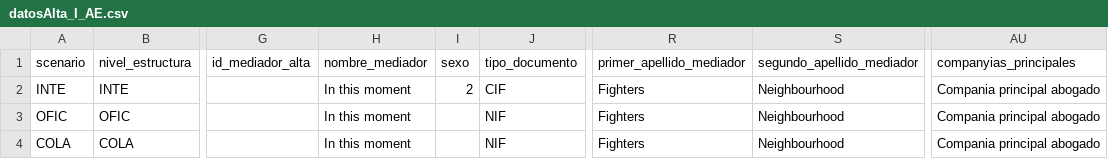
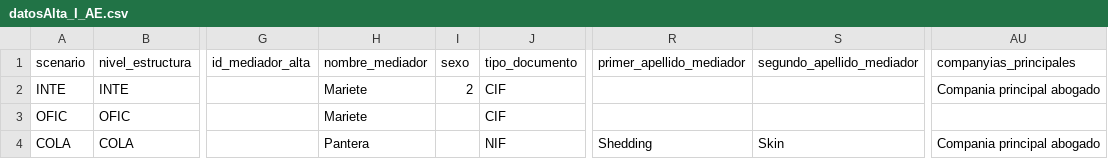
Before and after one commit to LinaMariaCM/automation-mdp, a CSV file: resources/datosAlta_I_AE.csv, drawn as a sheet; only a part is shown, gaps mark what is left out; the diff names each change by its address in the sheet, - before the commit and + after, or states it on an @@ line.

```diff
--- a/resources/datosAlta_I_AE.csv
+++ b/resources/datosAlta_I_AE.csv
-H2:H3 (nombre_mediador): In this moment
+H2:H3 (nombre_mediador): Mariete
-R2:R3 (primer_apellido_mediador): Fighters
+R2:R3 (primer_apellido_mediador): (empty)
-S2:S3 (segundo_apellido_mediador): Neighbourhood
+S2:S3 (segundo_apellido_mediador): (empty)
-J3 (tipo_documento): NIF
+J3 (tipo_documento): CIF
-AU3 (companyias_principales): Compania principal abogado
+AU3 (companyias_principales): (empty)
-H4 (nombre_mediador): In this moment
+H4 (nombre_mediador): Pantera
-R4 (primer_apellido_mediador): Fighters
+R4 (primer_apellido_mediador): Shedding
-S4 (segundo_apellido_mediador): Neighbourhood
+S4 (segundo_apellido_mediador): Skin
```
Also changed, not shown: resources/datosAlta_I_AD_C_AUXI.csv, resources/datosAlta_I_AE_C_AUXI.csv, 4 other files.
